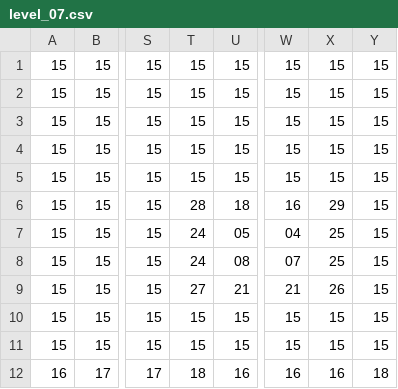
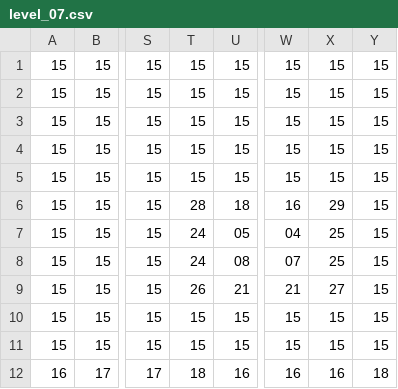
Before and after one commit to dylanclark/Together, a CSV file: levels/level_07.csv, drawn as a sheet; only a part is shown, gaps mark what is left out; the diff names each change by its address in the sheet, - before the commit and + after, or states it on an @@ line.

Commit message:
level 7 corners fix, used buttons fix, level 4 camera fix

```diff
--- a/levels/level_07.csv
+++ b/levels/level_07.csv
-T9: 27
+T9: 26
-X9: 26
+X9: 27
```
Also changed, not shown: 4 other files.
